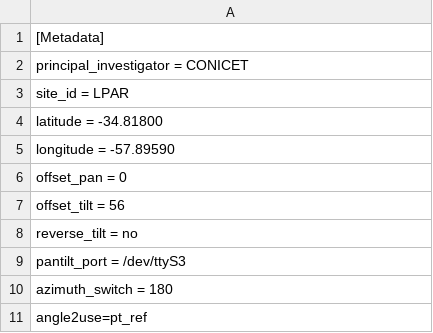
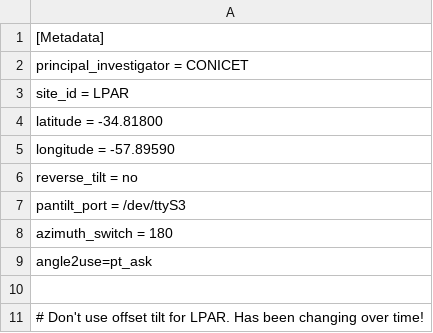
Before and after one commit to HYPERNETS/hypernets_processor, a CSV file: data/site_specific_parameters/LPAR.csv, drawn as a sheet.

```diff
--- a/data/site_specific_parameters/LPAR.csv
+++ b/data/site_specific_parameters/LPAR.csv
@@ -5,4 +5,2 @@ latitude = -34.81800
 longitude = -57.89590
-offset_pan = 0
-offset_tilt = 56
 reverse_tilt = no
@@ -10,2 +8,4 @@ pantilt_port = /dev/ttyS3
 azimuth_switch = 180
-angle2use=pt_ref
+angle2use=pt_ask
+
+# Don't use offset tilt  for LPAR. Has been changing over time!
```
Also changed, not shown: 2 other files.
